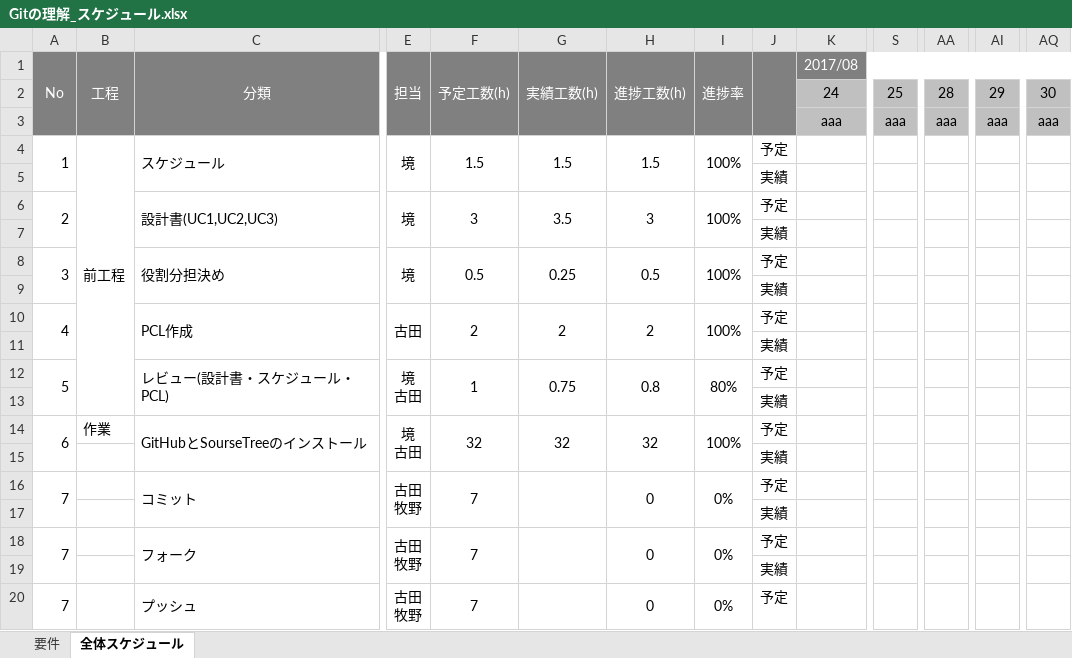
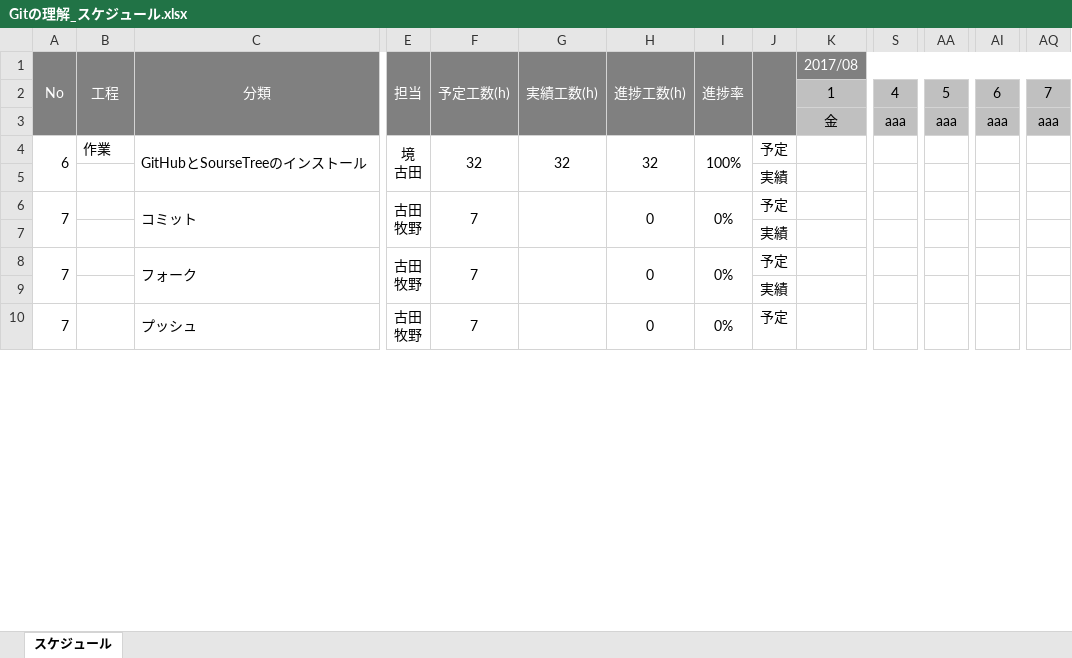
Before and after one commit to csjwhat/test, an Excel workbook: Gitの理解_スケジュール.xlsx, sheet スケジュール, drawn as a sheet; only a part is shown, gaps mark what is left out; values as stored, in another font and other column widths than the file's, no borders; charts and pictures not drawn; removed rows and columns are numbered as before the commit, all else as after; rows hold the shown columns only; ↵ is a line break in a cell; the diff covers the shown part only; the diff names each change by its address in the sheet, - before the commit and + after, or states it on an @@ line.

Commit message:
スケジュールを更新

```diff
--- a/Gitの理解_スケジュール.xlsx (sheet スケジュール)
+++ b/Gitの理解_スケジュール.xlsx (sheet スケジュール)
-sheet tab: 全体スケジュール
+sheet tab: スケジュール
-sheet tab: 要件
-row 2:  |  |  |  |  |  |  |  |  | 24 | 25 | 28 | 29 | 30
+row 2:  |  |  |  |  |  |  |  |  | 1 | 4 | 5 | 6 | 7
-K3 (2017/08): aaa
+K3 (2017/08): 金
-row 4: 1 | 前工程 | スケジュール | 境 | 1.5 | 1.5 | 1.5 | 100% | 予定
-row 5:  |  |  |  |  |  |  |  | 実績
-row 6: 2 |  | 設計書(UC1,UC2,UC3) | 境 | 3 | 3.5 | 3 | 100% | 予定
-row 7:  |  |  |  |  |  |  |  | 実績
-row 8: 3 |  | 役割分担決め | 境 | 0.5 | 0.25 | 0.5 | 100% | 予定
-row 9:  |  |  |  |  |  |  |  | 実績
-row 10: 4 |  | PCL作成 | 古田 | 2 | 2 | 2 | 100% | 予定
-row 11:  |  |  |  |  |  |  |  | 実績
-row 12: 5 |  | レビュー(設計書・スケジュール・PCL) | 境 ↵ 古田 | 1 | 0.75 | 0.8 | 80% | 予定
-row 13:  |  |  |  |  |  |  |  | 実績
```
Also changed, not shown: 35 removed rows and 3 edited cells elsewhere in this sheet, formulas that keep their value, charts or pictures.
